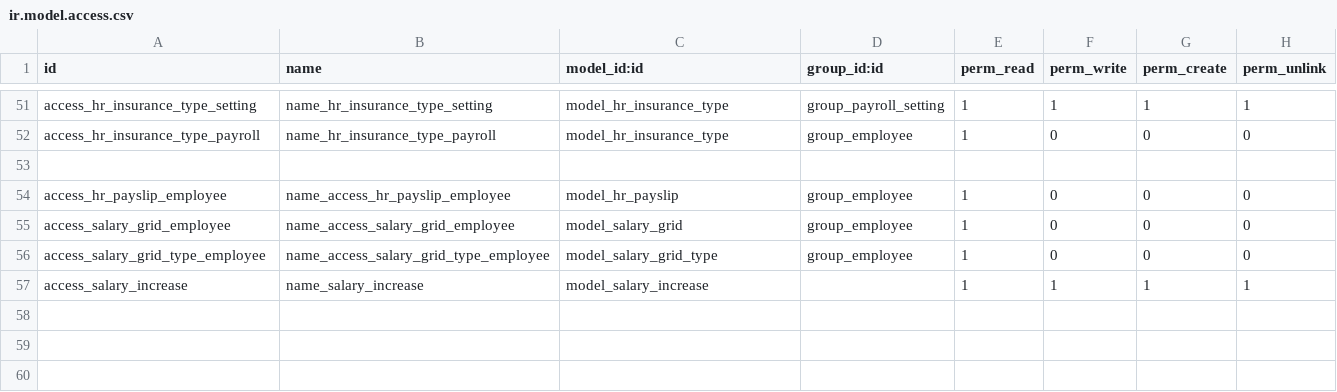
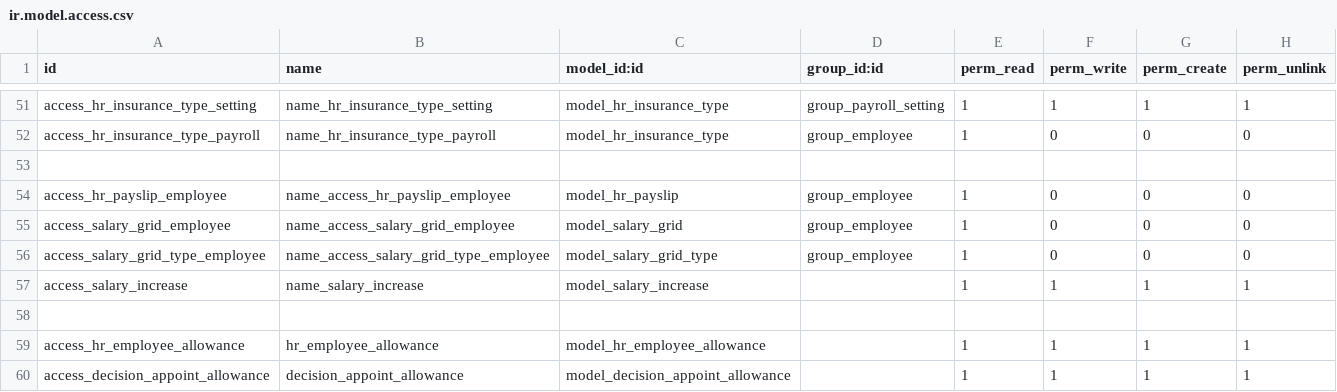
Before and after one commit to rouag/orvea, a CSV file: smart_hr/payroll/security/ir.model.access.csv, drawn as a sheet; only a part is shown, gaps mark what is left out; the diff names each change by its address in the sheet, - before the commit and + after, or states it on an @@ line.

Commit message:
[IMP] job allowances and decion appoint allowances in ta3yin

```diff
--- a/smart_hr/payroll/security/ir.model.access.csv
+++ b/smart_hr/payroll/security/ir.model.access.csv
+row 58: (empty)
+row 59: access_hr_employee_allowance | hr_employee_allowance | model_hr_employee_allowance |  | 1 | 1 | 1 | 1
+row 60: access_decision_appoint_allowance | decision_appoint_allowance | model_decision_appoint_allowance |  | 1 | 1 | 1 | 1
```
Also changed, not shown: 5 other files.
